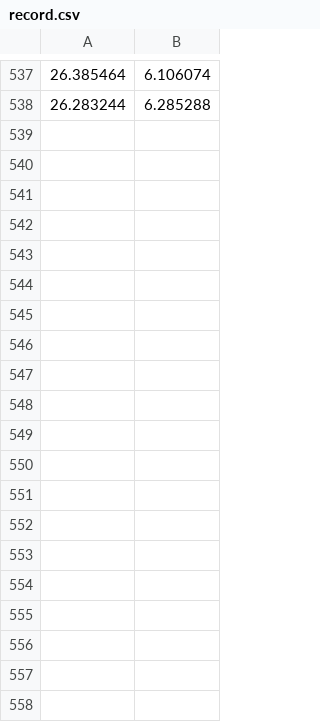
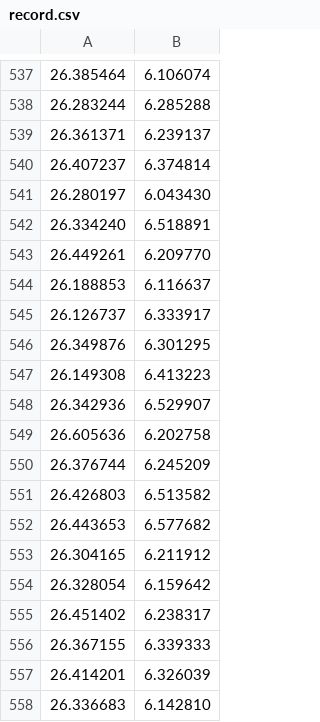
Before and after one commit to B05901022/ML2018FALL, a CSV file: hw1/record.csv, drawn as a sheet; only a part is shown, gaps mark what is left out; the diff names each change by its address in the sheet, - before the commit and + after, or states it on an @@ line.

```diff
--- a/hw1/record.csv
+++ b/hw1/record.csv
+row 539: 26.361371 | 6.239137
+row 540: 26.407237 | 6.374814
+row 541: 26.280197 | 6.043430
+row 542: 26.334240 | 6.518891
+row 543: 26.449261 | 6.209770
+row 544: 26.188853 | 6.116637
+row 545: 26.126737 | 6.333917
+row 546: 26.349876 | 6.301295
+row 547: 26.149308 | 6.413223
+row 548: 26.342936 | 6.529907
+row 549: 26.605636 | 6.202758
+row 550: 26.376744 | 6.245209
+row 551: 26.426803 | 6.513582
+row 552: 26.443653 | 6.577682
+row 553: 26.304165 | 6.211912
+row 554: 26.328054 | 6.159642
+row 555: 26.451402 | 6.238317
+row 556: 26.367155 | 6.339333
+row 557: 26.414201 | 6.326039
+row 558: 26.336683 | 6.142810
```
Also changed, not shown: 5 other files.
